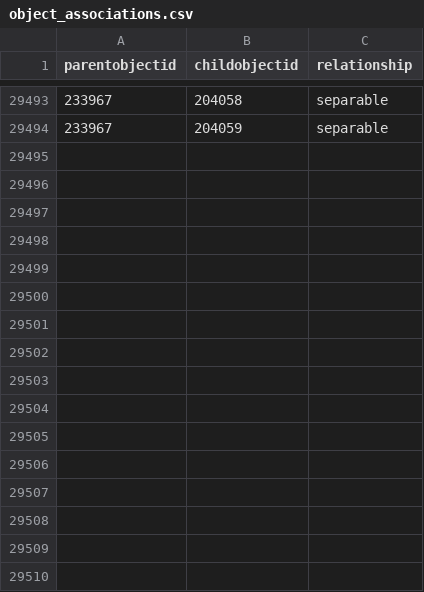
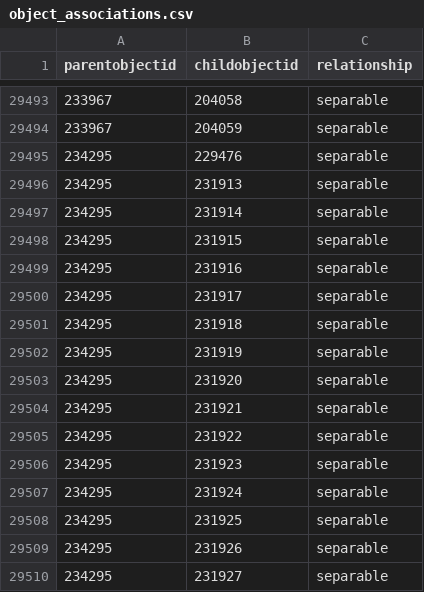
Before and after one commit to SOFTowaha/opendata, a CSV file: data/object_associations.csv, drawn as a sheet; only a part is shown, gaps mark what is left out.

Commit message:
2026-04-23 data export

```diff
--- a/data/object_associations.csv
+++ b/data/object_associations.csv
@@ -29494 +29494,17 @@ parentobjectid,childobjectid,relationship
 233967,204059,separable
+234295,229476,separable
+234295,231913,separable
+234295,231914,separable
+234295,231915,separable
+234295,231916,separable
+234295,231917,separable
+234295,231918,separable
+234295,231919,separable
+234295,231920,separable
+234295,231921,separable
+234295,231922,separable
+234295,231923,separable
+234295,231924,separable
+234295,231925,separable
+234295,231926,separable
+234295,231927,separable
```
Also changed, not shown: data/objects_historical_data.csv, 1 other file.
